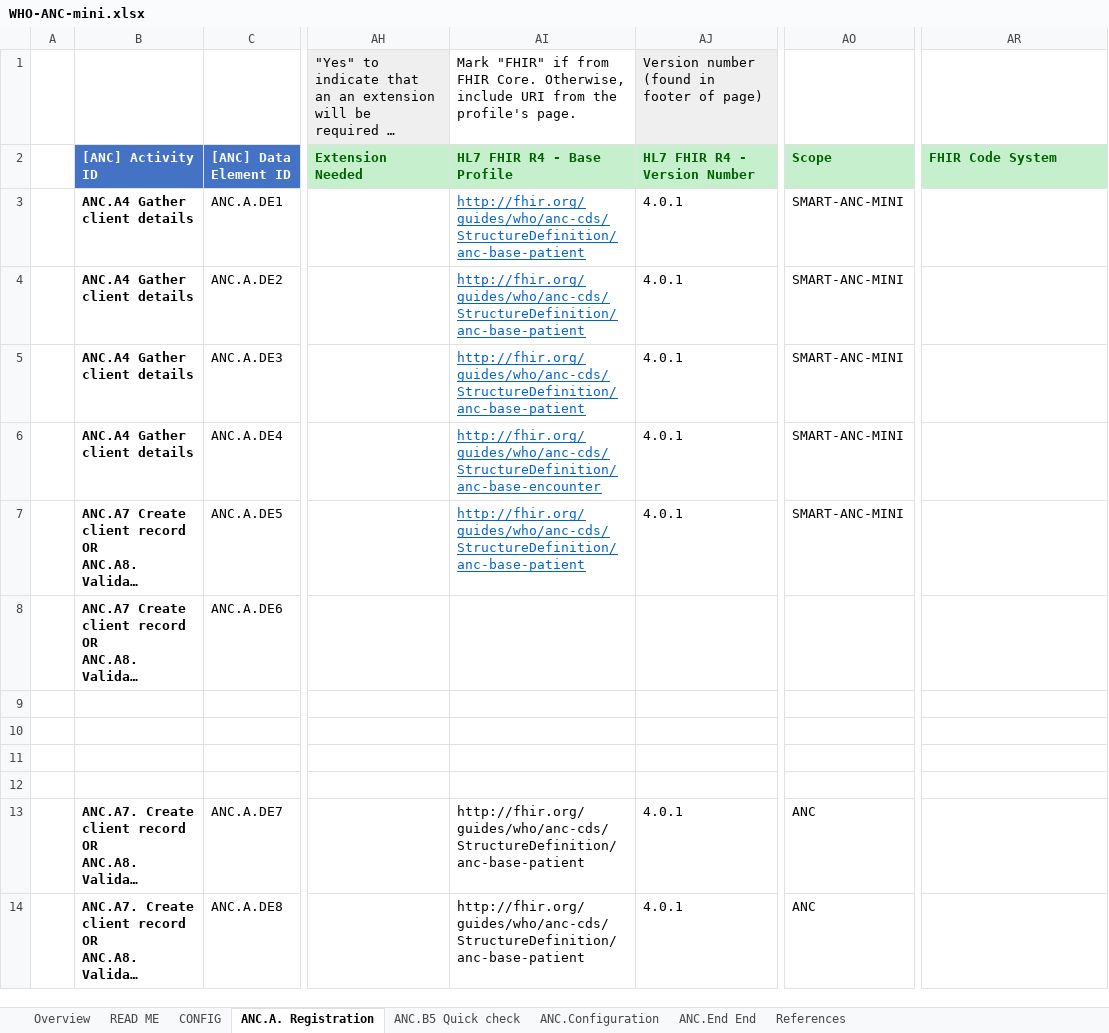
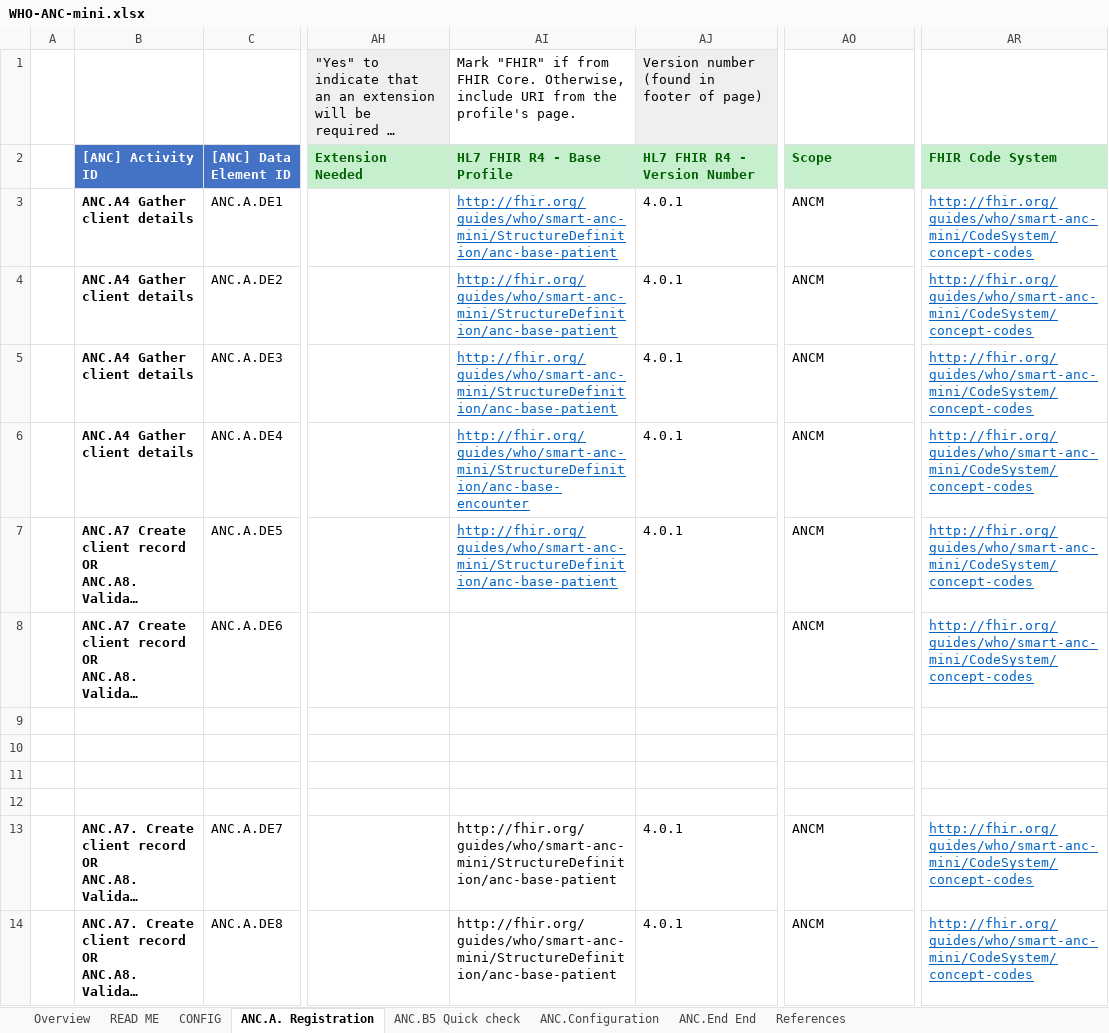
Before and after one commit to WorldHealthOrganization/smart-anc-mini, an Excel workbook: input/l2/WHO-ANC-mini.xlsx, sheet ANC.A. Registration, drawn as a sheet; only a part is shown, gaps mark what is left out; long unchanged cells end in …; values as stored, in another font and other column widths than the file's, no borders; charts and pictures not drawn; the diff covers the shown part only; the diff names each change by its address in the sheet, - before the commit and + after, or states it on an @@ line.

Commit message:
Fixed code system URLs

```diff
--- a/input/l2/WHO-ANC-mini.xlsx (sheet ANC.A. Registration)
+++ b/input/l2/WHO-ANC-mini.xlsx (sheet ANC.A. Registration)
-AI3:AI5 (HL7 FHIR R4 - Base Profile): http://fhir.org/guides/who/anc-cds/StructureDefinition/anc-base-patient
+AI3:AI5 (HL7 FHIR R4 - Base Profile): http://fhir.org/guides/who/smart-anc-mini/StructureDefinition/anc-base-patient
-AO3:AO7 (Scope): SMART-ANC-MINI
+AO3:AO7 (Scope): ANCM
-AR3:AR8 (FHIR Code System): (empty)
+AR3:AR8 (FHIR Code System): http://fhir.org/guides/who/smart-anc-mini/CodeSystem/concept-codes
-AI6 (HL7 FHIR R4 - Base Profile): http://fhir.org/guides/who/anc-cds/StructureDefinition/anc-base-encounter
+AI6 (HL7 FHIR R4 - Base Profile): http://fhir.org/guides/who/smart-anc-mini/StructureDefinition/anc-base-encounter
-AI7 (HL7 FHIR R4 - Base Profile): http://fhir.org/guides/who/anc-cds/StructureDefinition/anc-base-patient
+AI7 (HL7 FHIR R4 - Base Profile): http://fhir.org/guides/who/smart-anc-mini/StructureDefinition/anc-base-patient
-AO8 (Scope): (empty)
+AO8 (Scope): ANCM
-AI13:AI14 (HL7 FHIR R4 - Base Profile): http://fhir.org/guides/who/anc-cds/StructureDefinition/anc-base-patient
+AI13:AI14 (HL7 FHIR R4 - Base Profile): http://fhir.org/guides/who/smart-anc-mini/StructureDefinition/anc-base-patient
-AO13:AO14 (Scope): ANC
+AO13:AO14 (Scope): ANCM
-AR13:AR14 (FHIR Code System): (empty)
+AR13:AR14 (FHIR Code System): http://fhir.org/guides/who/smart-anc-mini/CodeSystem/concept-codes
```
Also changed, not shown: 27 edited cells and cell formats elsewhere in this sheet, sheet ANC.B5 Quick check, sheet ANC.End End, sheet CONFIG.
